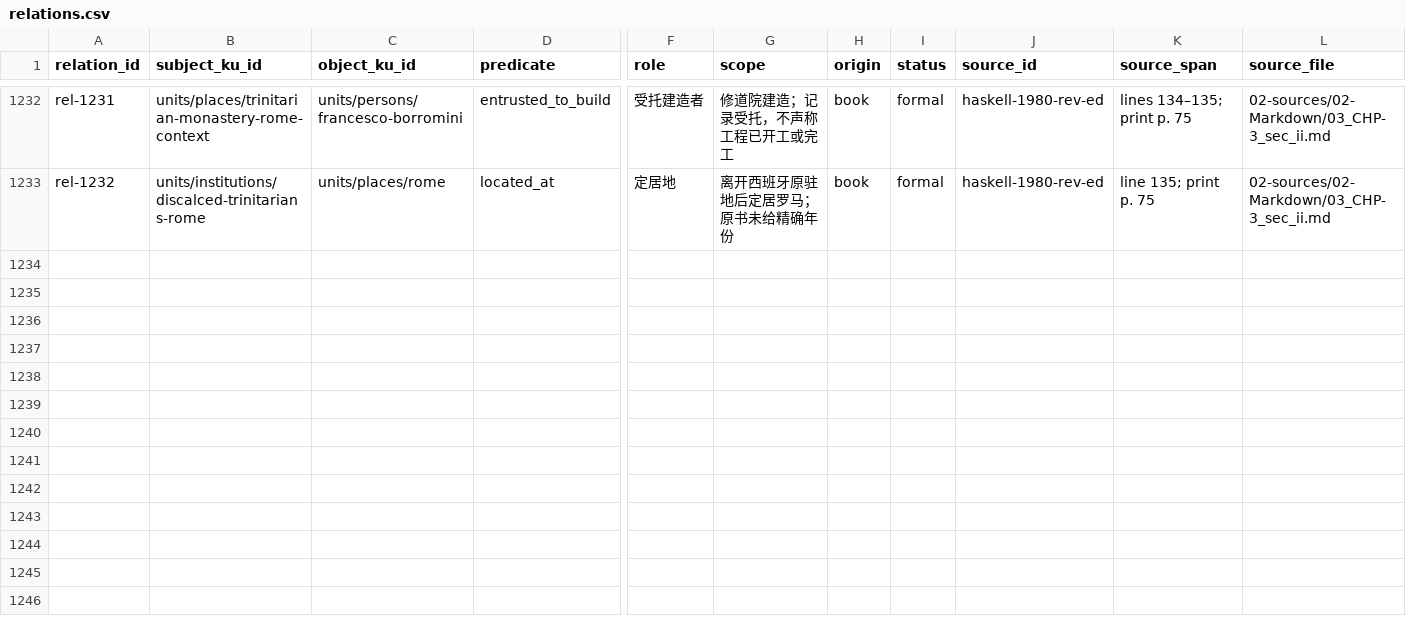
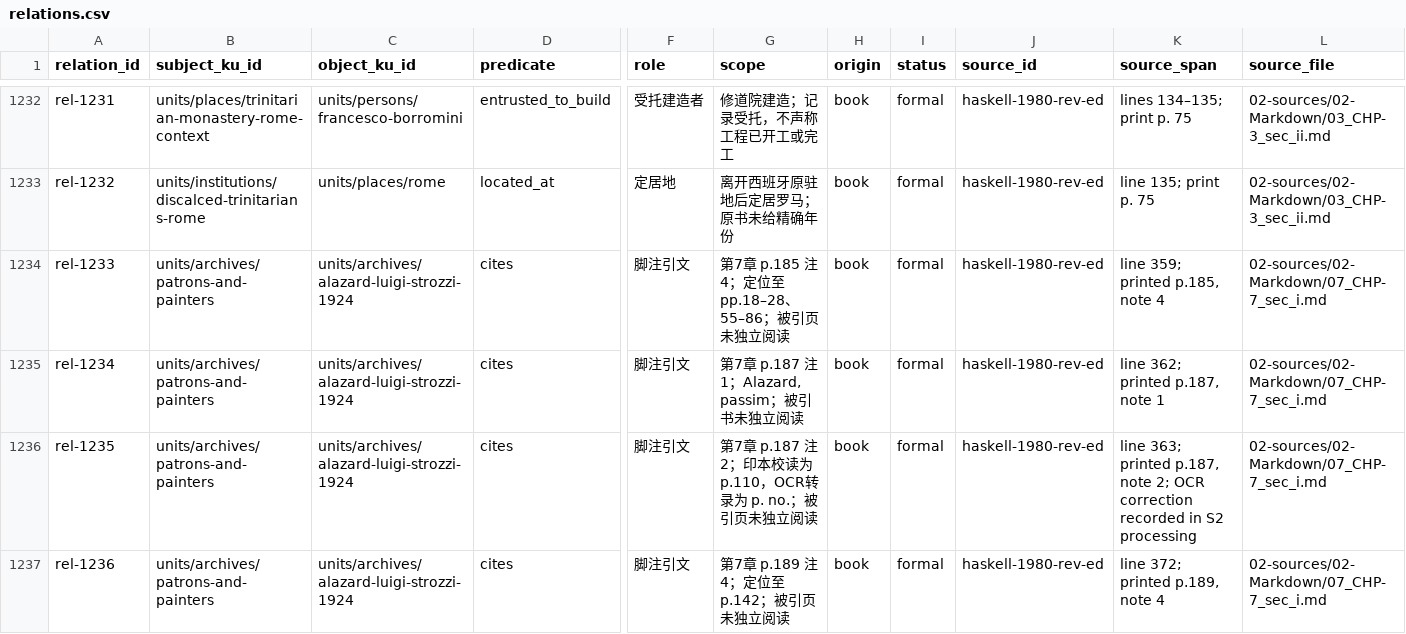
Before and after one commit to fengbaifan/PNP-Final-DATA, a CSV file: 04-knowledge/tables/relations.csv, drawn as a sheet; only a part is shown, gaps mark what is left out; rows hold the shown columns only; the diff names each change by its address in the sheet, - before the commit and + after, or states it on an @@ line.

Commit message:
Register Alazard and Strozzi citation endpoints

```diff
--- a/04-knowledge/tables/relations.csv
+++ b/04-knowledge/tables/relations.csv
+row 1234: rel-1233 | units/archives/patrons-and-painters | units/archives/alazard-luigi-strozzi-1924 | cites | 脚注引文 | 第7章 p.185 注4；定位至 pp.18–28、55–86；被引页未独立阅读 | book | formal | haskell-1980-rev-ed | line 359; printed p.185, note 4 | 02-sources/02-Markdown/07_CHP-7_sec_i.md
+row 1235: rel-1234 | units/archives/patrons-and-painters | units/archives/alazard-luigi-strozzi-1924 | cites | 脚注引文 | 第7章 p.187 注1；Alazard, passim；被引书未独立阅读 | book | formal | haskell-1980-rev-ed | line 362; printed p.187, note 1 | 02-sources/02-Markdown/07_CHP-7_sec_i.md
+row 1236: rel-1235 | units/archives/patrons-and-painters | units/archives/alazard-luigi-strozzi-1924 | cites | 脚注引文 | 第7章 p.187 注2；印本校读为 p.110，OCR转录为 p. no.；被引页未独立阅读 | book | formal | haskell-1980-rev-ed | line 363; printed p.187, note 2; OCR correction recorded in S2 processing | 02-sources/02-Markdown/07_CHP-7_sec_i.md
+row 1237: rel-1236 | units/archives/patrons-and-painters | units/archives/alazard-luigi-strozzi-1924 | cites | 脚注引文 | 第7章 p.189 注4；定位至 p.142；被引页未独立阅读 | book | formal | haskell-1980-rev-ed | line 372; printed p.189, note 4 | 02-sources/02-Markdown/07_CHP-7_sec_i.md
```
Also changed, not shown: 04-knowledge/tables/ku-manifest.csv, 9 other files.
